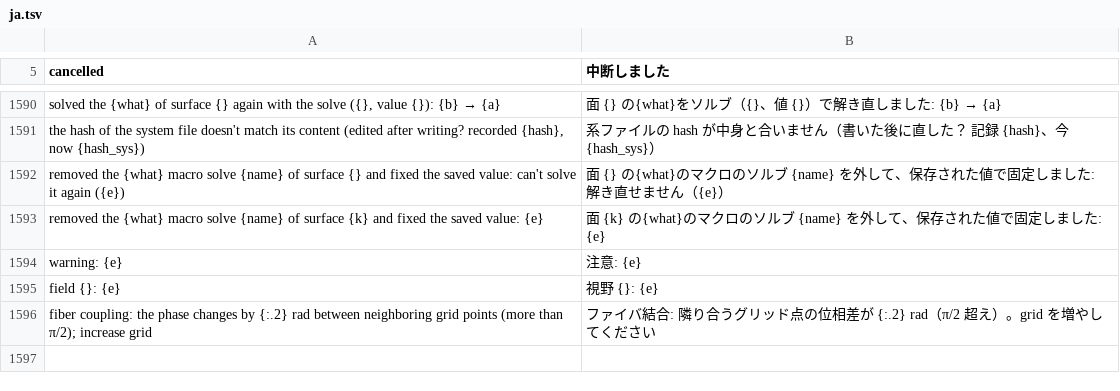
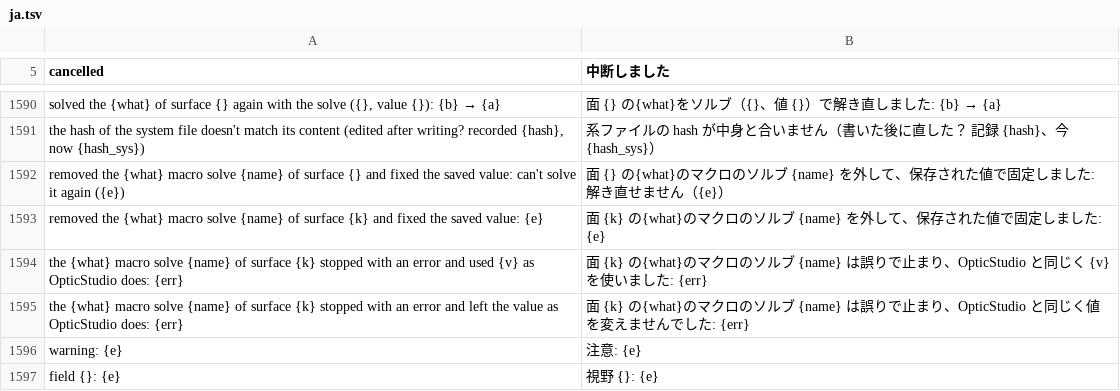
Before and after one commit to masa-iwm/lensbench, a TSV file: crates/lensbench-core/lang/ja.tsv, drawn as a sheet; only a part is shown, gaps mark what is left out; the shorter side is filled out with more unchanged rows; the diff names each change by its address in the sheet, - before the commit and + after, or states it on an @@ line.

```diff
--- a/crates/lensbench-core/lang/ja.tsv
+++ b/crates/lensbench-core/lang/ja.tsv
+row 1594: the {what} macro solve {name} of surface {k} stopped with an error and used {v} as OpticStudio does: {err} | 面 {k} の{what}のマクロのソルブ {name} は誤りで止まり、OpticStudio と同じく {v} を使いました: {err}
+row 1595: the {what} macro solve {name} of surface {k} stopped with an error and left the value as OpticStudio does: {err} | 面 {k} の{what}のマクロのソルブ {name} は誤りで止まり、OpticStudio と同じく値を変えませんでした: {err}
```
Also changed, not shown: 10 other files.
